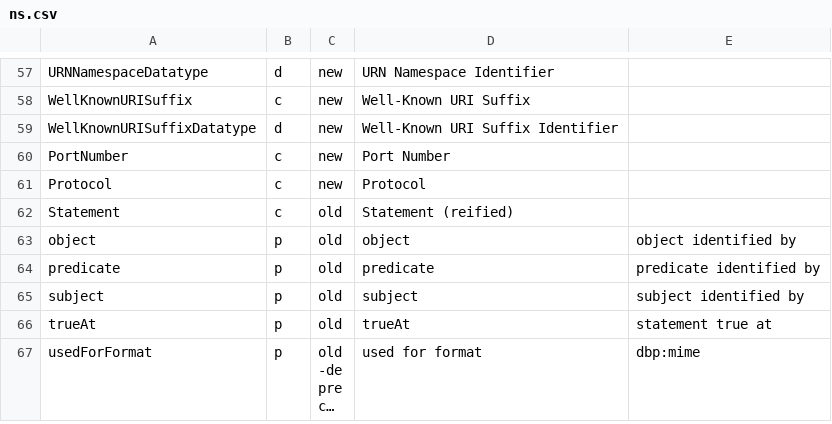
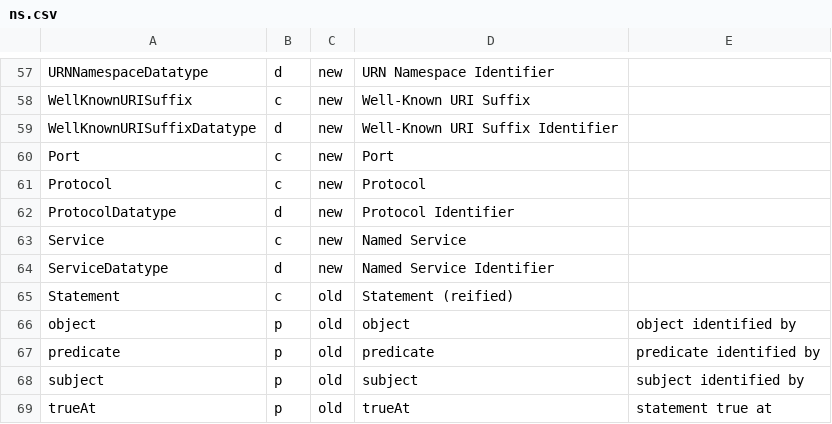
Before and after one commit to cgutteridge/uri4uri, a CSV file: htdocs/data/ns.csv, drawn as a sheet; only a part is shown, gaps mark what is left out; the shorter side is filled out with more unchanged rows; long unchanged cells end in ….

Commit message:
named services

```diff
--- a/htdocs/data/ns.csv
+++ b/htdocs/data/ns.csv
@@ -59,4 +59,7 @@ WellKnownURISuffix,c,new,Well-Known URI Suffix
 WellKnownURISuffixDatatype,d,new,Well-Known URI Suffix Identifier
-PortNumber,c,new,Port Number
+Port,c,new,Port
 Protocol,c,new,Protocol
+ProtocolDatatype,d,new,Protocol Identifier
+Service,c,new,Named Service
+ServiceDatatype,d,new,Named Service Identifier
 Statement,c,old,Statement (reified)
```
Also changed, not shown: 4 other files.
